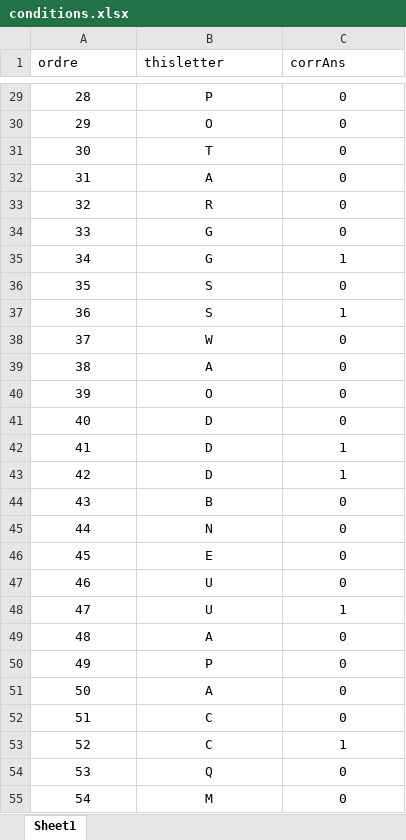
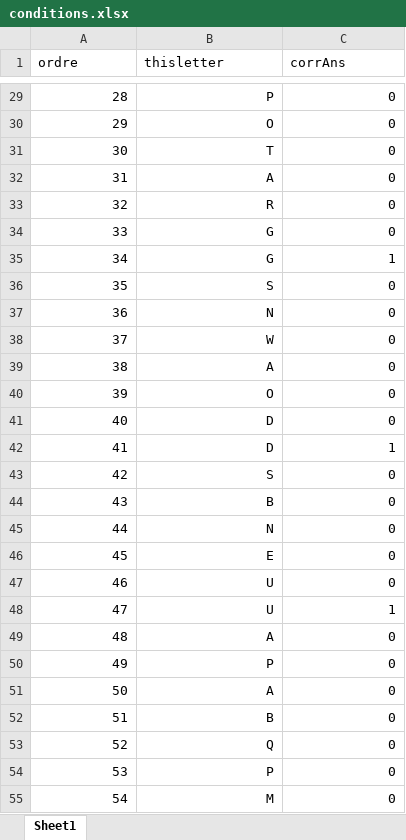
Before and after one commit to G2A0U/n-back-experience, an Excel workbook: conditions.xlsx, sheet Sheet1, drawn as a sheet; only a part is shown, gaps mark what is left out; values as stored, in another font and other column widths than the file's, no borders; the diff covers the shown part only; the diff names each change by its address in the sheet, - before the commit and + after, or states it on an @@ line.

```diff
--- a/conditions.xlsx (sheet Sheet1)
+++ b/conditions.xlsx (sheet Sheet1)
-A29:C55 alignment: center
+A29:C55 alignment: right
-B37 (thisletter): S
+B37 (thisletter): N
-C37 (corrAns): 1
+C37 (corrAns): 0
-B43 (thisletter): D
+B43 (thisletter): S
-C43 (corrAns): 1
+C43 (corrAns): 0
-B52 (thisletter): C
+B52 (thisletter): B
-B53 (thisletter): C
+B53 (thisletter): Q
-C53 (corrAns): 1
+C53 (corrAns): 0
-B54 (thisletter): Q
+B54 (thisletter): P
```
Also changed, not shown: 16 edited cells and cell formats elsewhere in this sheet, 1 other file.
